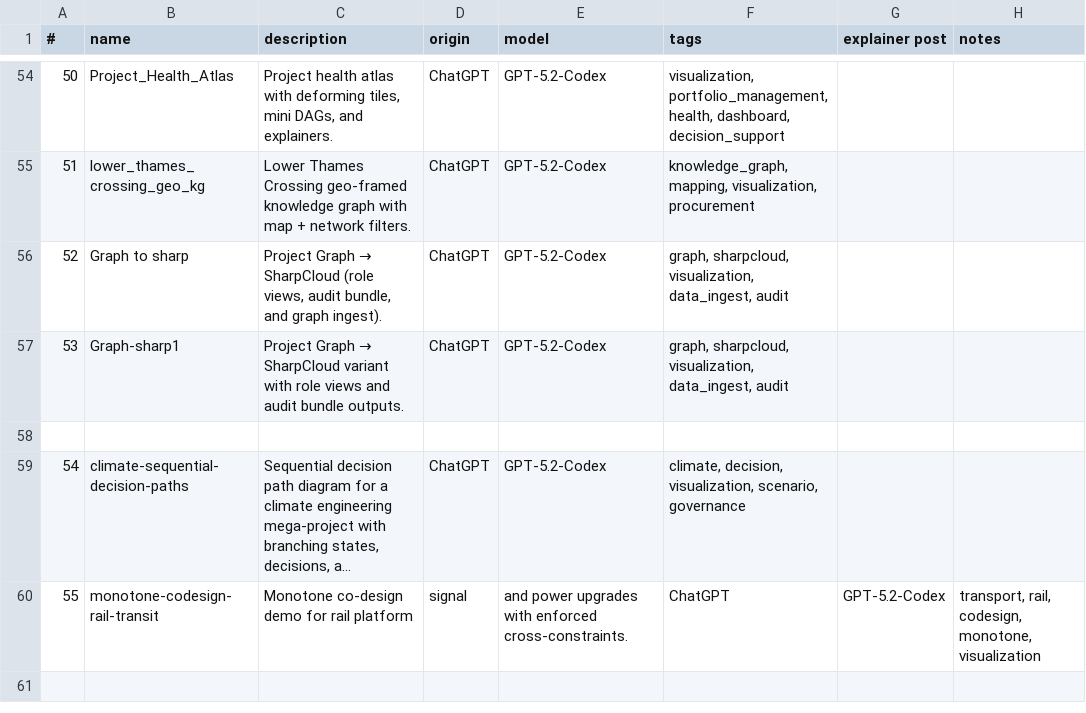
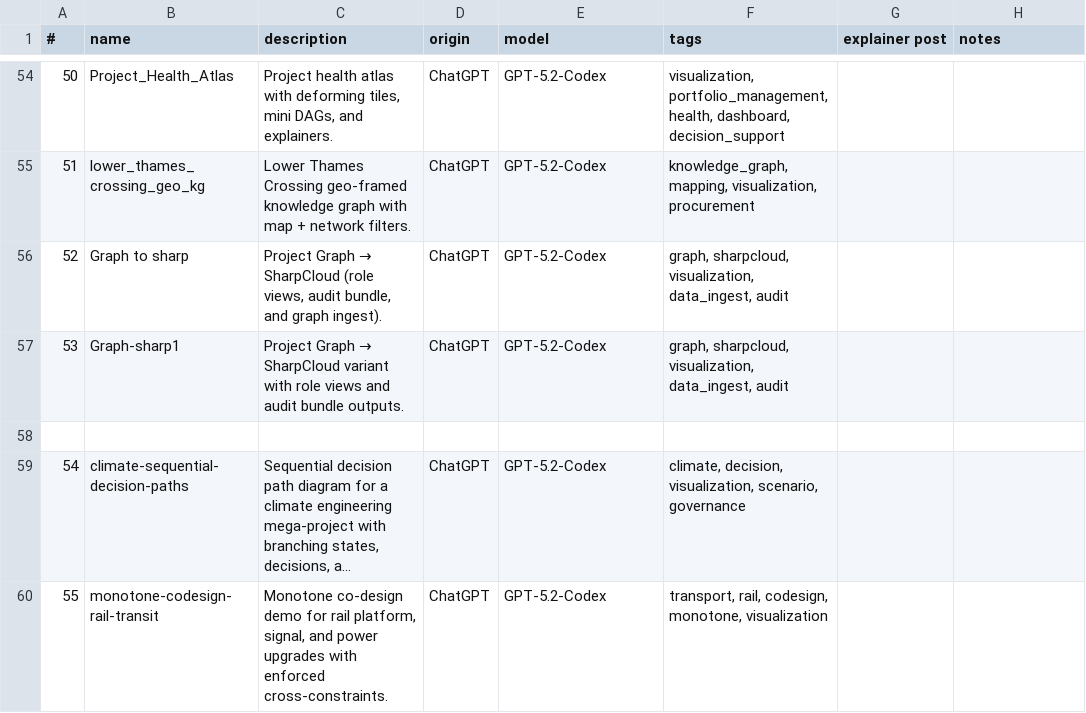
Before and after one commit to lawrencerowland/Project-web-apps, a CSV file: app-index.csv, drawn as a sheet; only a part is shown, gaps mark what is left out; long unchanged cells end in …; the diff names each change by its address in the sheet, - before the commit and + after, or states it on an @@ line.

Commit message:
Fix Monotone app index entry

```diff
--- a/app-index.csv
+++ b/app-index.csv
-C60 (description): …for rail platform
+C60 (description): …for rail platform, signal, and power upgrades with enforced cross-constraints.
-D60 (origin): signal
+D60 (origin): ChatGPT
-E60 (model): and power upgrades with enforced cross-constraints.
+E60 (model): GPT-5.2-Codex
-F60 (tags): ChatGPT
+F60 (tags): transport, rail, codesign, monotone, visualization
-G60 (explainer post): GPT-5.2-Codex
+G60 (explainer post): (empty)
-H60 (notes): transport, rail, codesign, monotone, visualization
+H60 (notes): (empty)
```
